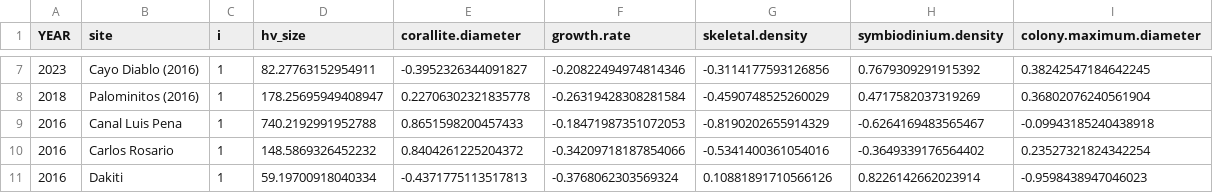
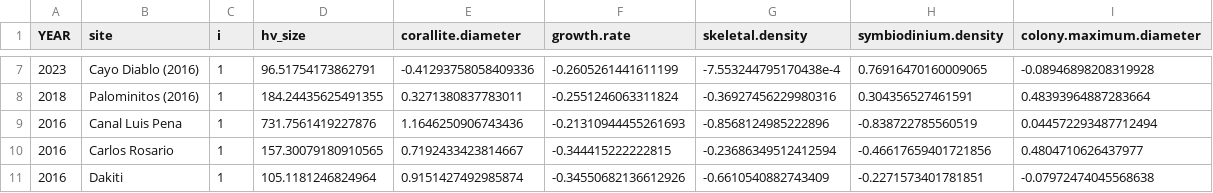
Before and after one commit to valebaut/myrepo, a CSV file: hvALL.csv, drawn as a sheet; only a part is shown, gaps mark what is left out; the diff covers the shown part only.

```diff
--- a/hvALL.csv
+++ b/hvALL.csv
@@ -7,5 +7,5 @@ YEAR,site,i,hv_size,corallite.diameter,growth.rate,skeletal.density,symbiodinium
-2023,Cayo Diablo (2016),1,82.27763152954911,-0.3952326344091827,-0.20822494974814346,-0.3114177593126856,0.7679309291915392,0.38242547184642245
-2018,Palominitos (2016),1,178.25695949408947,0.22706302321835778,-0.26319428308281584,-0.4590748525260029,0.4717582037319269,0.36802076240561904
-2016,Canal Luis Pena,1,740.2192991952788,0.8651598200457433,-0.18471987351072053,-0.8190202655914329,-0.6264169483565467,-0.09943185240438918
-2016,Carlos Rosario,1,148.5869326452232,0.8404261225204372,-0.34209718187854066,-0.5341400361054016,-0.3649339176564402,0.23527321824342254
-2016,Dakiti,1,59.19700918040334,-0.4371775113517813,-0.3768062303569324,0.10881891710566126,0.8226142662023914,-0.9598438947046023
+2023,Cayo Diablo (2016),1,96.51754173862791,-0.41293758058409336,-0.2605261441611199,-7.553244795170438e-4,0.76916470160009065,-0.08946898208319928
+2018,Palominitos (2016),1,184.24435625491355,0.3271380837783011,-0.2551246063311824,-0.36927456229980316,0.304356527461591,0.48393964887283664
+2016,Canal Luis Pena,1,731.7561419227876,1.1646250906743436,-0.21310944455261693,-0.8568124985222896,-0.838722785560519,0.044572293487712494
+2016,Carlos Rosario,1,157.30079180910565,0.7192433423814667,-0.344415222222815,-0.23686349512412594,-0.46617659401721856,0.4804710626437977
+2016,Dakiti,1,105.1181246824964,0.9151427492985874,-0.34550682136612926,-0.6610540882743409,-0.2271573401781851,-0.07972474045568638
```
Also changed, not shown: 114 edited cells elsewhere in this file.
